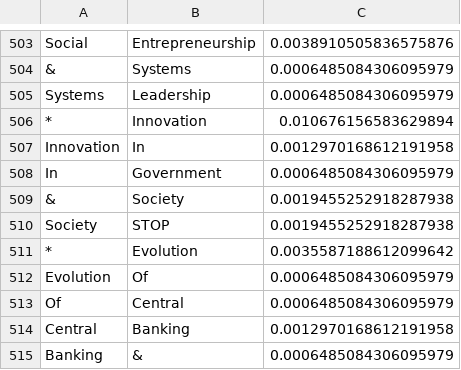
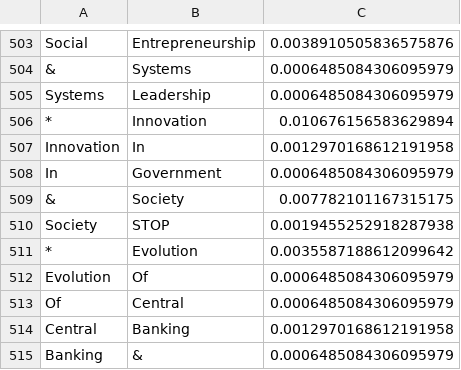
Before and after one commit to ericknudson/som-course-generator, a CSV file: static/bigram_probabilities.csv, drawn as a sheet; only a part is shown, gaps mark what is left out.

```diff
--- a/static/bigram_probabilities.csv
+++ b/static/bigram_probabilities.csv
@@ -508,3 +508,3 @@ Innovation,In,0.0012970168612191958
 In,Government,0.0006485084306095979
-&,Society,0.0019455252918287938
+&,Society,0.007782101167315175
 Society,STOP,0.0019455252918287938
```
Also changed, not shown: 1 other file.
